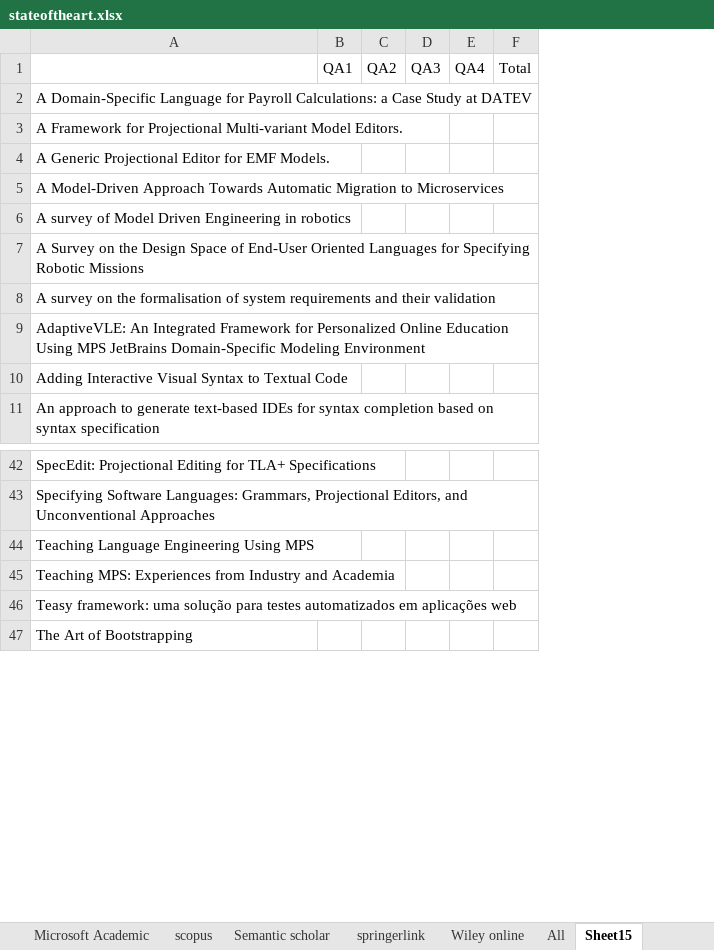
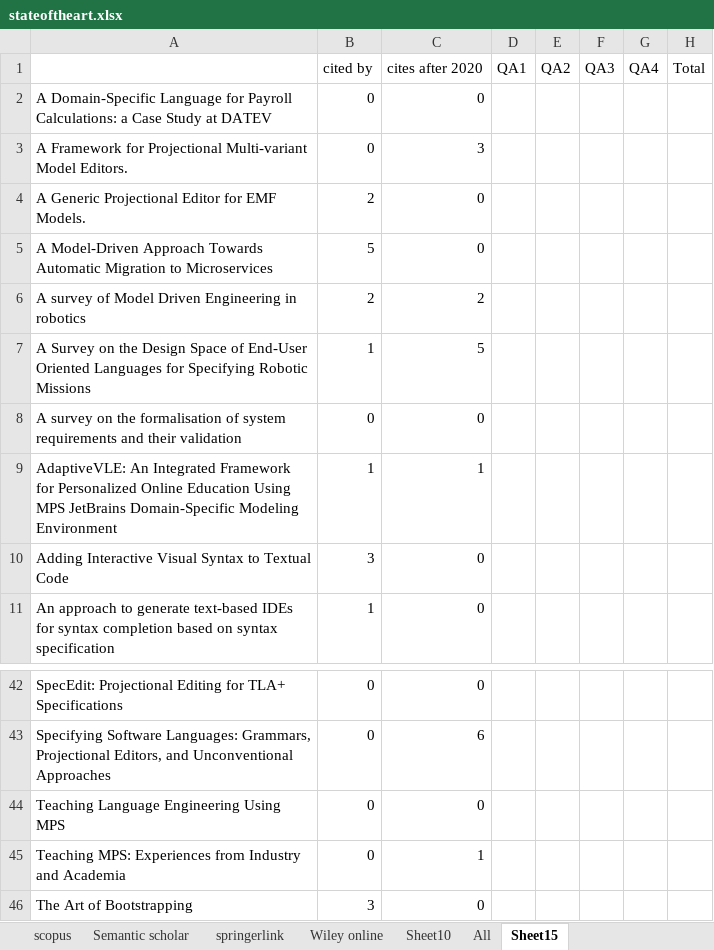
Before and after one commit to jewelEarthDeveloper/Thesis2021, an Excel workbook: Literature mapping/stateoftheart.xlsx, sheet Sheet15, drawn as a sheet; only a part is shown, gaps mark what is left out; values as stored, in another font and other column widths than the file's, no borders; removed rows and columns are numbered as before the commit, all else as after; the diff names each change by its address in the sheet, - before the commit and + after, or states it on an @@ line.

```diff
--- a/Literature mapping/stateoftheart.xlsx (sheet Sheet15)
+++ b/Literature mapping/stateoftheart.xlsx (sheet Sheet15)
+sheet tab: Sheet10
+column B (cited by), rows 2-11: 0 | 0 | 2 | 5 | 2 | 1 | 0 | 1 | 3 | 1; rows 42-46: 0 | 0 | 0 | 0 | 3
+column C (cites after 2020), rows 2-11: 0 | 3 | 0 | 0 | 2 | 5 | 0 | 1 | 0 | 0; rows 42-46: 0 | 6 | 0 | 1 | 0
-row 46: Teasy framework: uma solução para testes automatizados em aplicações web
```
Also changed, not shown: sheet All, other sheet tabs, hidden cells, 11 other files.
